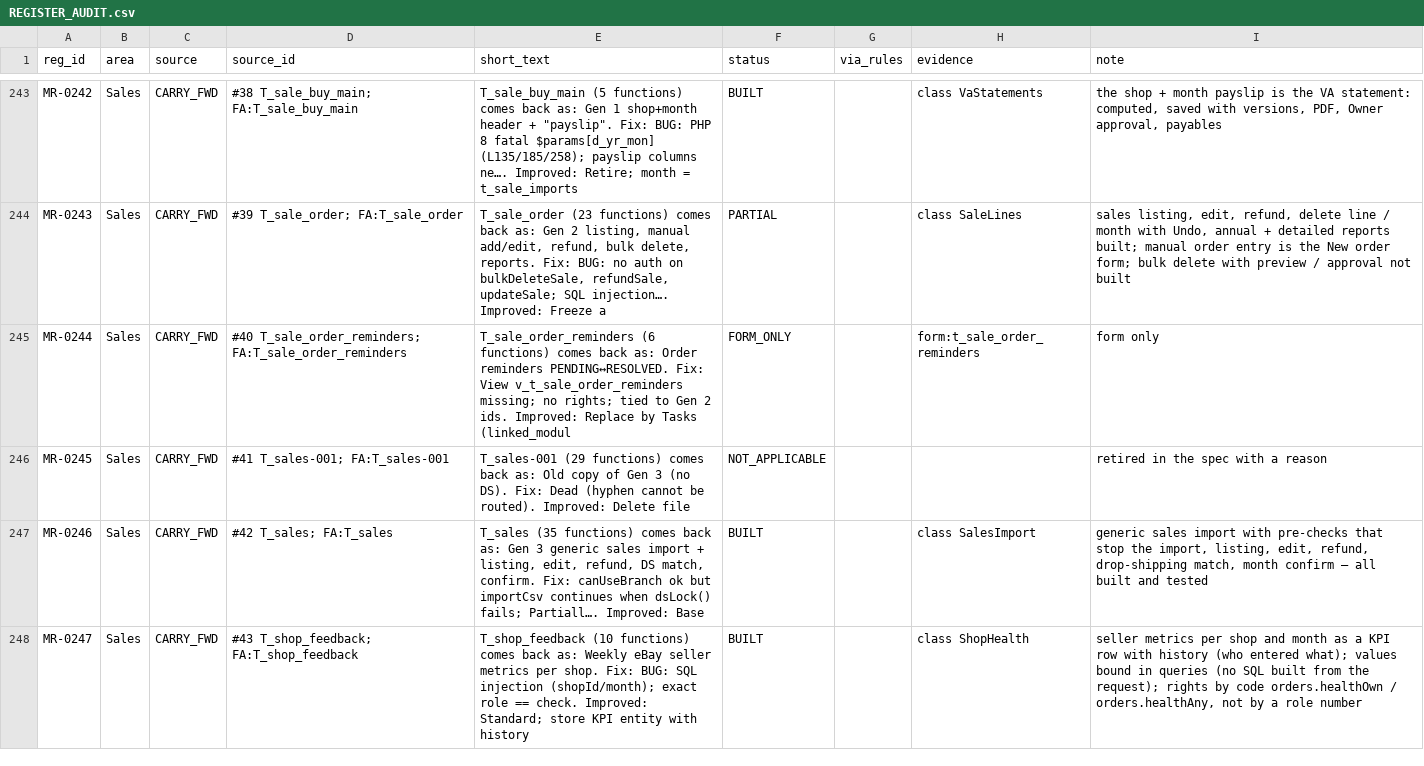
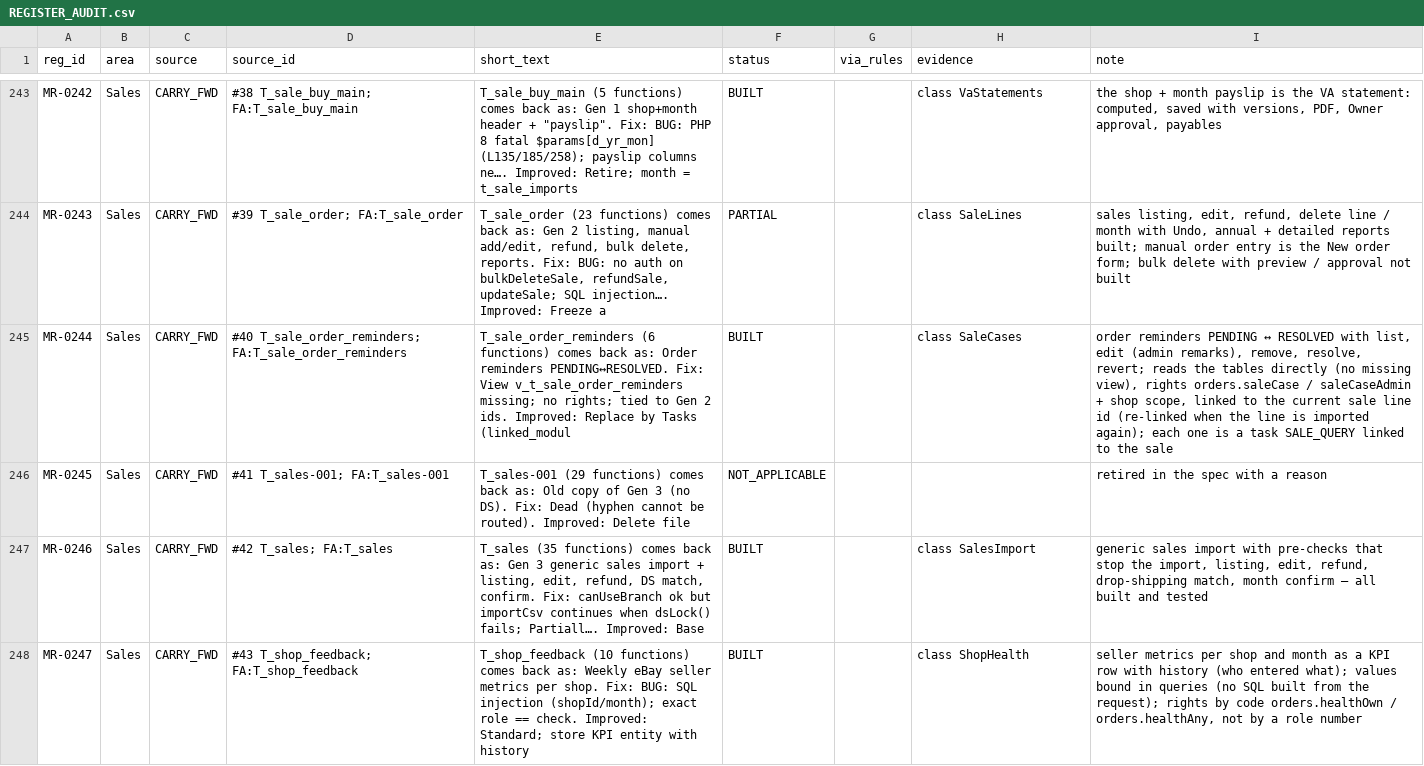
Before and after one commit to aemporio6/moreorderz, a CSV file: audit/REGISTER_AUDIT.csv, drawn as a sheet; only a part is shown, gaps mark what is left out; the diff covers the shown part only; the diff names each change by its address in the sheet, - before the commit and + after, or states it on an @@ line.

```diff
--- a/audit/REGISTER_AUDIT.csv
+++ b/audit/REGISTER_AUDIT.csv
-F245 (status): FORM_ONLY
+F245 (status): BUILT
-H245 (evidence): form:t_sale_order_reminders
+H245 (evidence): class SaleCases
-I245 (note): form only
+I245 (note): order reminders PENDING ↔ RESOLVED with list, edit (admin remarks), remove, resolve, revert; reads the tables directly (no missing view), rights orders.saleCase / saleCaseAdmin + shop scope, linked to the current sale line id (re-linked when the line is imported again); each one is a task SALE_QUERY linked to the sale
```
Also changed, not shown: 12 edited cells elsewhere in this file, 14 other files.
